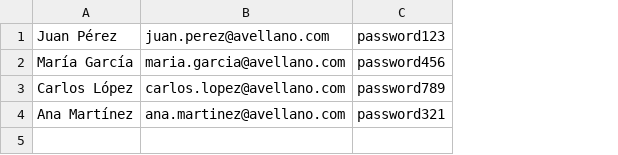
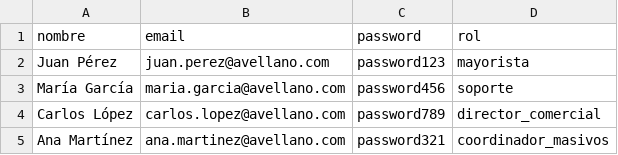
Before and after one commit to Bengi-fish/Chatbot_whatsapp1, a CSV file: frontend-react/ejemplo-usuarios.csv, drawn as a sheet; addresses are those after the commit; the diff names each change by its address in the sheet, - before the commit and + after, or states it on an @@ line.

Commit message:
Update user modal with tabs for Individual and CSV import with rol column

```diff
--- a/frontend-react/ejemplo-usuarios.csv
+++ b/frontend-react/ejemplo-usuarios.csv
+column D, rows 2-5: mayorista | soporte | director_comercial | coordinador_masivos
+row 1: nombre | email | password | rol
```
Also changed, not shown: 1 other file.
